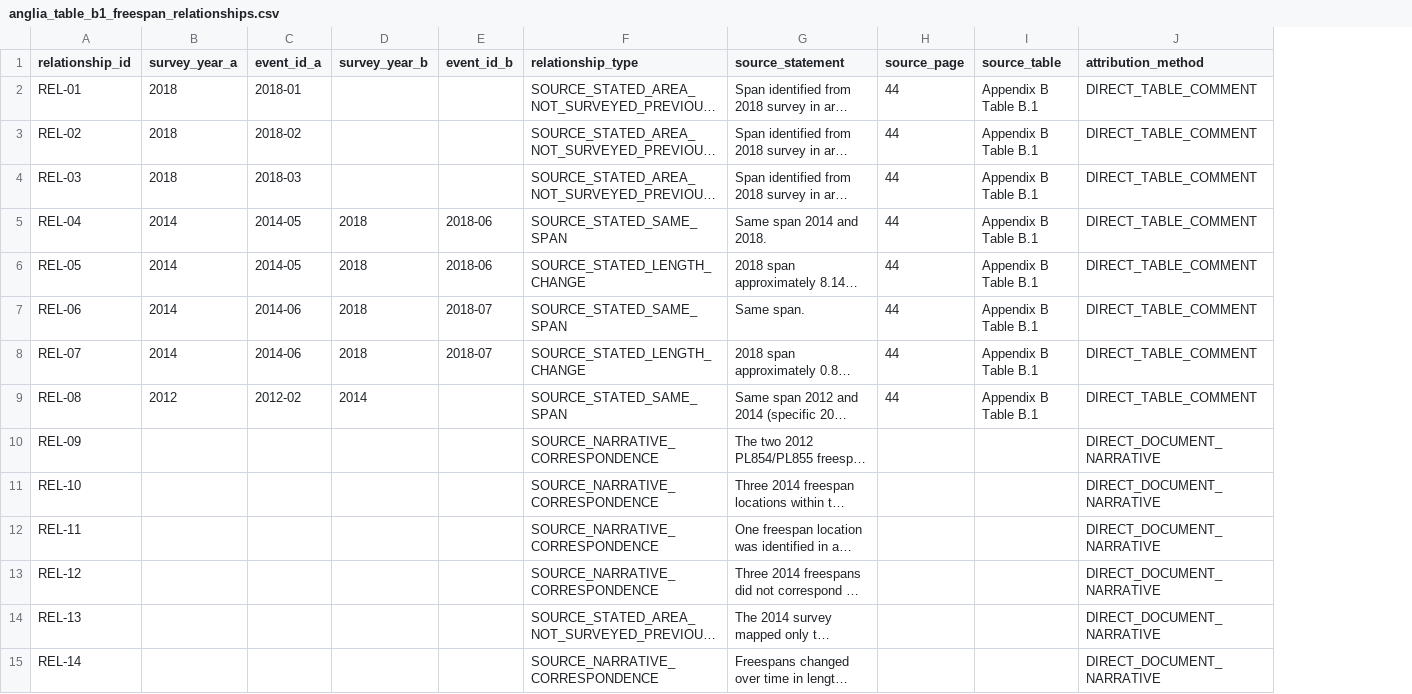
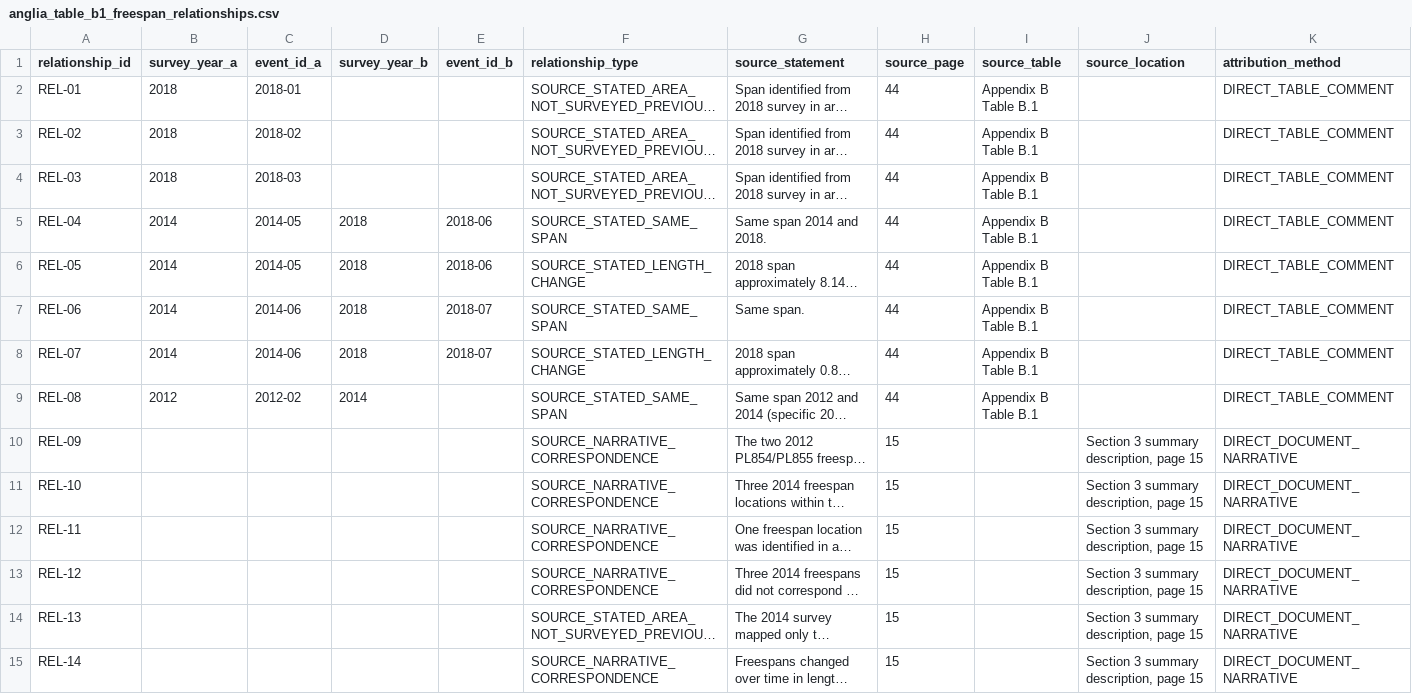
Before and after one commit to baran-orbgss/marine-pipeline-risk, a CSV file: src/marine_engine/resources/anglia_table_b1_freespan_relationships.csv, drawn as a sheet; long unchanged cells end in …; the diff names each change by its address in the sheet, - before the commit and + after, or states it on an @@ line.

Commit message:
feat: reconcile NSTA line-specific freespan registry

```diff
--- a/src/marine_engine/resources/anglia_table_b1_freespan_relationships.csv
+++ b/src/marine_engine/resources/anglia_table_b1_freespan_relationships.csv
+column J (source_location), rows 10-15: all Section 3 summary description, page 15
-H10:H15 (source_page): (empty)
+H10:H15 (source_page): 15
```
Also changed, not shown: 13 other files.
